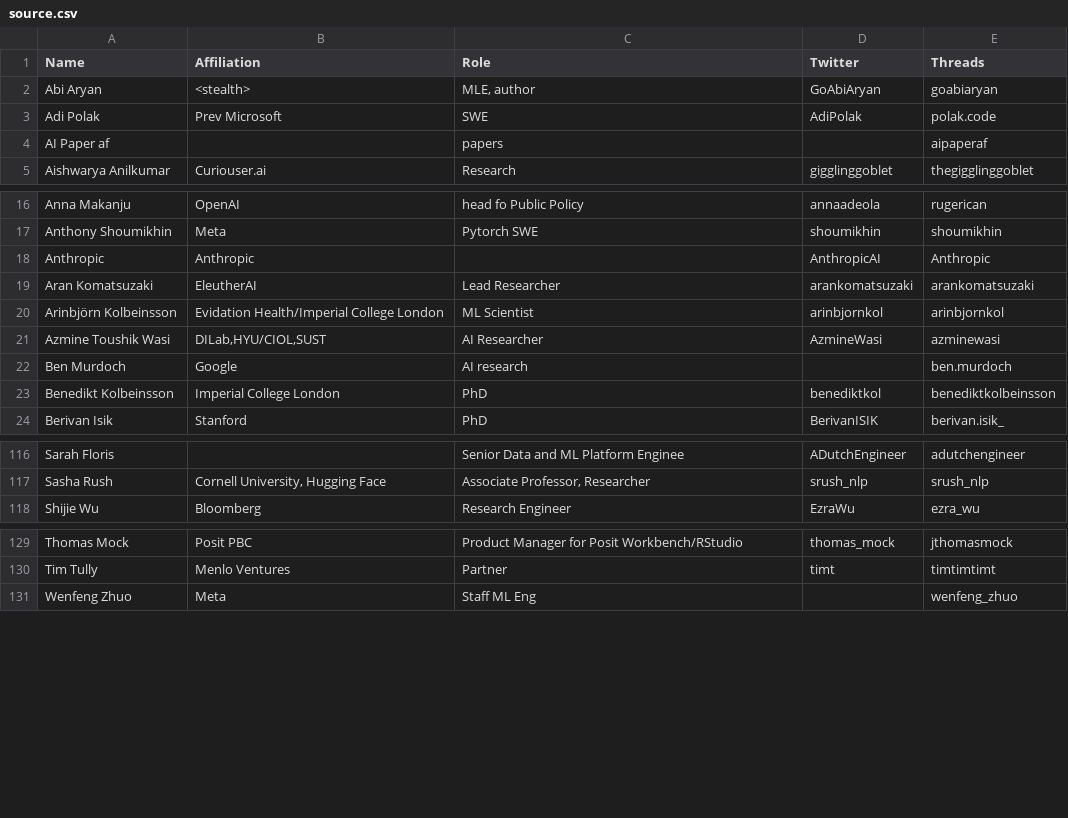
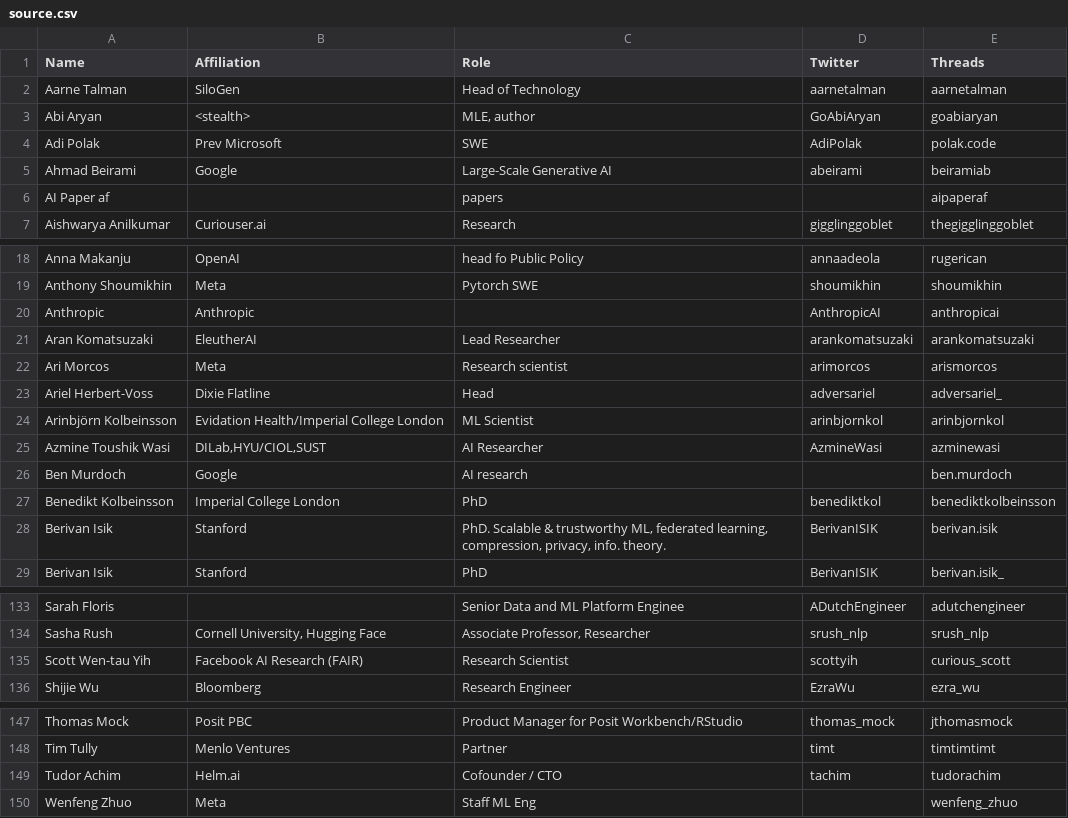
Before and after one commit to aletheap/ai_on_threads, a CSV file: source.csv, drawn as a sheet; only a part is shown, gaps mark what is left out; the diff covers the shown part only.

```diff
--- a/source.csv
+++ b/source.csv
@@ -1,4 +1,6 @@
 Name,Affiliation,Role,Twitter,Threads
+Aarne Talman,SiloGen,Head of Technology,aarnetalman,aarnetalman
 Abi Aryan,<stealth>,"MLE, author",GoAbiAryan,goabiaryan
 Adi Polak,Prev Microsoft,SWE,AdiPolak,polak.code
+Ahmad Beirami,Google,Large-Scale Generative AI,abeirami,beiramiab
 AI Paper af,,papers,,aipaperaf
@@ -17,4 +19,6 @@ Anna Makanju,OpenAI,head fo Public Policy,annaadeola,rugerican
 Anthony Shoumikhin,Meta,Pytorch SWE,shoumikhin,shoumikhin
-Anthropic,Anthropic,,AnthropicAI,Anthropic
+Anthropic,Anthropic,,AnthropicAI,anthropicai
 Aran Komatsuzaki,EleutherAI,Lead Researcher,arankomatsuzaki,arankomatsuzaki
+Ari Morcos,Meta,Research scientist,arimorcos,arismorcos
+Ariel Herbert-Voss,Dixie Flatline,Head,adversariel,adversariel_
 Arinbjörn Kolbeinsson,Evidation Health/Imperial College London,ML Scientist,arinbjornkol,arinbjornkol
@@ -23,2 +27,3 @@ Ben Murdoch,Google,AI research,,ben.murdoch
 Benedikt Kolbeinsson,Imperial College London,PhD,benediktkol,benediktkolbeinsson
+Berivan Isik,Stanford,"PhD. Scalable & trustworthy ML, federated learning, compression, privacy, info. theory.",BerivanISIK,berivan.isik
 Berivan Isik,Stanford,PhD,BerivanISIK,berivan.isik_
@@ -117,2 +134,3 @@ Sarah Floris,,Senior Data and ML Platform Enginee,ADutchEngineer,adutchengineer
 Sasha Rush,"Cornell University, Hugging Face","Associate Professor, Researcher",srush_nlp,srush_nlp
+Scott Wen-tau Yih,Facebook AI Research (FAIR),Research Scientist,scottyih,curious_scott
 Shijie Wu,Bloomberg,Research Engineer,EzraWu,ezra_wu
@@ -130,2 +148,3 @@ Thomas Mock,Posit PBC,Product Manager for Posit Workbench/RStudio,thomas_mock,jt
 Tim Tully,Menlo Ventures,Partner,timt,timtimtimt
+Tudor Achim,Helm.ai,Cofounder / CTO,tachim,tudorachim
 Wenfeng Zhuo,Meta,Staff ML Eng,,wenfeng_zhuo
```
Also changed, not shown: 13 added rows elsewhere in this file, 1 other file.
